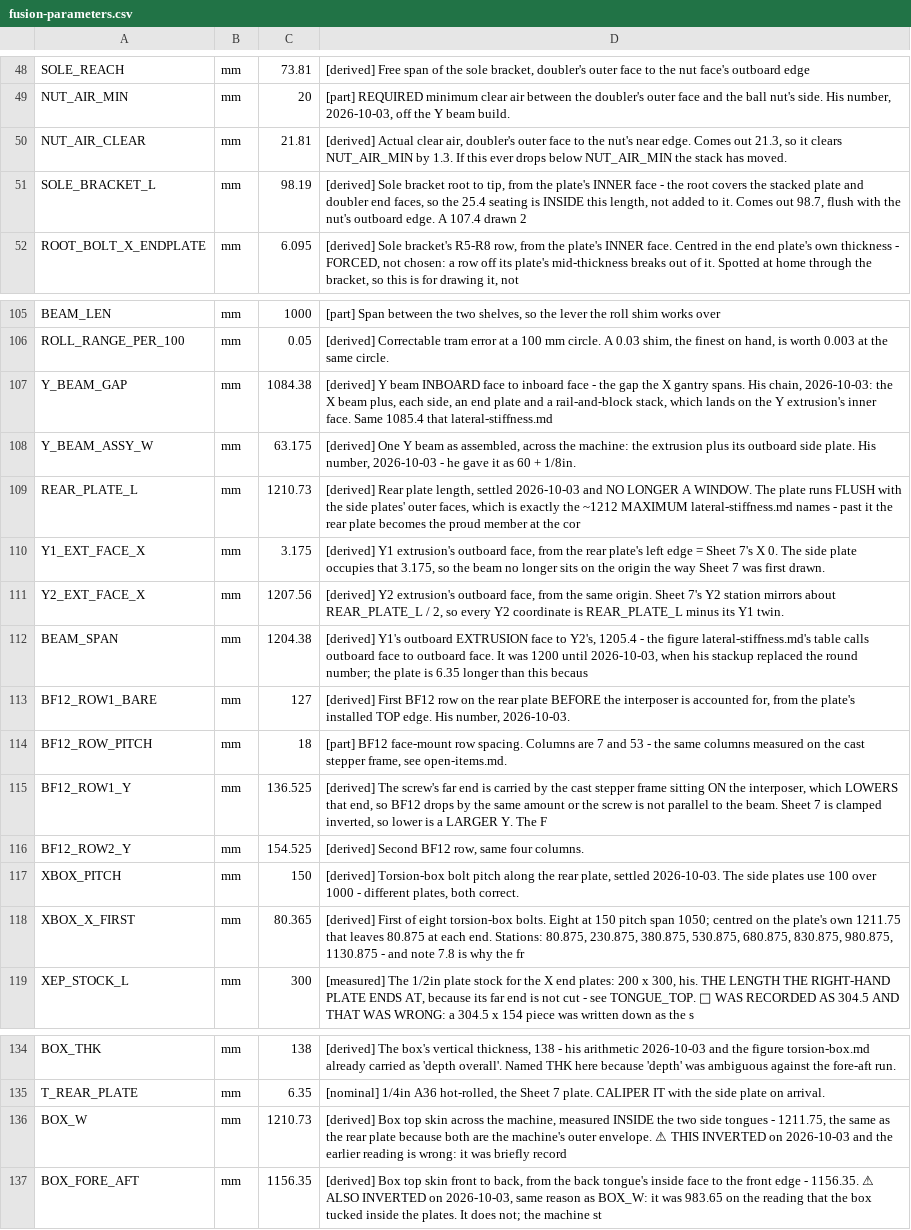
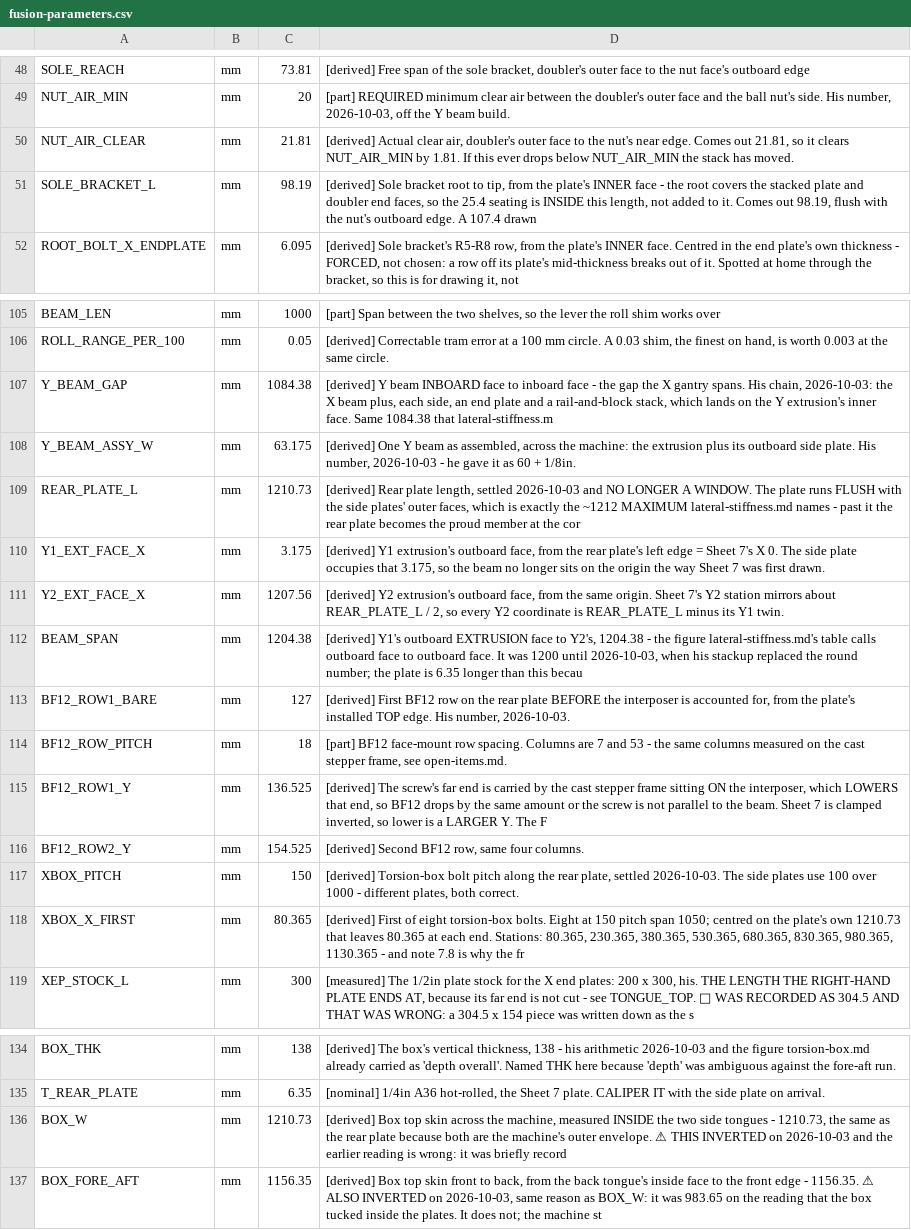
Before and after one commit to ioSenderV2/CNCBuild, a CSV file: dimensions/fusion-parameters.csv, drawn as a sheet; only a part is shown, gaps mark what is left out.

```diff
--- a/dimensions/fusion-parameters.csv
+++ b/dimensions/fusion-parameters.csv
@@ -49,4 +49,4 @@ SOLE_REACH,mm,73.81,"[derived] Free span of the sole bracket, doubler's outer fa
 NUT_AIR_MIN,mm,20,"[part] REQUIRED minimum clear air between the doubler's outer face and the ball nut's side. His number, 2026-10-03, off the Y beam build."
-NUT_AIR_CLEAR,mm,21.81,"[derived] Actual clear air, doubler's outer face to the nut's near edge. Comes out 21.3, so it clears NUT_AIR_MIN by 1.3. If this ever drops below NUT_AIR_MIN the stack has moved."
-SOLE_BRACKET_L,mm,98.19,"[derived] Sole bracket root to tip, from the plate's INNER face - the root covers the stacked plate and doubler end faces, so the 25.4 seating is INSIDE this length, not added to it. Comes out 98.7, flush with the nut's outboard edge. A 107.4 drawn 2"
+NUT_AIR_CLEAR,mm,21.81,"[derived] Actual clear air, doubler's outer face to the nut's near edge. Comes out 21.81, so it clears NUT_AIR_MIN by 1.81. If this ever drops below NUT_AIR_MIN the stack has moved."
+SOLE_BRACKET_L,mm,98.19,"[derived] Sole bracket root to tip, from the plate's INNER face - the root covers the stacked plate and doubler end faces, so the 25.4 seating is INSIDE this length, not added to it. Comes out 98.19, flush with the nut's outboard edge. A 107.4 drawn "
 ROOT_BOLT_X_ENDPLATE,mm,6.095,"[derived] Sole bracket's R5-R8 row, from the plate's INNER face. Centred in the end plate's own thickness - FORCED, not chosen: a row off its plate's mid-thickness breaks out of it. Spotted at home through the bracket, so this is for drawing it, not "
@@ -106,3 +106,3 @@ BEAM_LEN,mm,1000,"[part] Span between the two shelves, so the lever the roll shi
 ROLL_RANGE_PER_100,mm,0.05,"[derived] Correctable tram error at a 100 mm circle. A 0.03 shim, the finest on hand, is worth 0.003 at the same circle."
-Y_BEAM_GAP,mm,1084.38,"[derived] Y beam INBOARD face to inboard face - the gap the X gantry spans. His chain, 2026-10-03: the X beam plus, each side, an end plate and a rail-and-block stack, which lands on the Y extrusion's inner face. Same 1085.4 that lateral-stiffness.md"
+Y_BEAM_GAP,mm,1084.38,"[derived] Y beam INBOARD face to inboard face - the gap the X gantry spans. His chain, 2026-10-03: the X beam plus, each side, an end plate and a rail-and-block stack, which lands on the Y extrusion's inner face. Same 1084.38 that lateral-stiffness.m"
 Y_BEAM_ASSY_W,mm,63.175,"[derived] One Y beam as assembled, across the machine: the extrusion plus its outboard side plate. His number, 2026-10-03 - he gave it as 60 + 1/8in."
@@ -111,3 +111,3 @@ Y1_EXT_FACE_X,mm,3.175,"[derived] Y1 extrusion's outboard face, from the rear pl
 Y2_EXT_FACE_X,mm,1207.56,"[derived] Y2 extrusion's outboard face, from the same origin. Sheet 7's Y2 station mirrors about REAR_PLATE_L / 2, so every Y2 coordinate is REAR_PLATE_L minus its Y1 twin."
-BEAM_SPAN,mm,1204.38,"[derived] Y1's outboard EXTRUSION face to Y2's, 1205.4 - the figure lateral-stiffness.md's table calls outboard face to outboard face. It was 1200 until 2026-10-03, when his stackup replaced the round number; the plate is 6.35 longer than this becaus"
+BEAM_SPAN,mm,1204.38,"[derived] Y1's outboard EXTRUSION face to Y2's, 1204.38 - the figure lateral-stiffness.md's table calls outboard face to outboard face. It was 1200 until 2026-10-03, when his stackup replaced the round number; the plate is 6.35 longer than this becau"
 BF12_ROW1_BARE,mm,127,"[derived] First BF12 row on the rear plate BEFORE the interposer is accounted for, from the plate's installed TOP edge. His number, 2026-10-03."
@@ -117,3 +117,3 @@ BF12_ROW2_Y,mm,154.525,"[derived] Second BF12 row, same four columns."
 XBOX_PITCH,mm,150,"[derived] Torsion-box bolt pitch along the rear plate, settled 2026-10-03. The side plates use 100 over 1000 - different plates, both correct."
-XBOX_X_FIRST,mm,80.365,"[derived] First of eight torsion-box bolts. Eight at 150 pitch span 1050; centred on the plate's own 1211.75 that leaves 80.875 at each end. Stations: 80.875, 230.875, 380.875, 530.875, 680.875, 830.875, 980.875, 1130.875 - and note 7.8 is why the fr"
+XBOX_X_FIRST,mm,80.365,"[derived] First of eight torsion-box bolts. Eight at 150 pitch span 1050; centred on the plate's own 1210.73 that leaves 80.365 at each end. Stations: 80.365, 230.365, 380.365, 530.365, 680.365, 830.365, 980.365, 1130.365 - and note 7.8 is why the fr"
 XEP_STOCK_L,mm,300,"[measured] The 1/2in plate stock for the X end plates: 200 x 300, his. THE LENGTH THE RIGHT-HAND PLATE ENDS AT, because its far end is not cut - see TONGUE_TOP. 🔴 WAS RECORDED AS 304.5 AND THAT WAS WRONG: a 304.5 x 154 piece was written down as the s"
@@ -135,3 +135,3 @@ BOX_THK,mm,138,"[derived] The box's vertical thickness, 138 - his arithmetic 202
 T_REAR_PLATE,mm,6.35,"[nominal] 1/4in A36 hot-rolled, the Sheet 7 plate. CALIPER IT with the side plate on arrival."
-BOX_W,mm,1210.73,"[derived] Box top skin across the machine, measured INSIDE the two side tongues - 1211.75, the same as the rear plate because both are the machine's outer envelope. ⚠ THIS INVERTED on 2026-10-03 and the earlier reading is wrong: it was briefly record"
+BOX_W,mm,1210.73,"[derived] Box top skin across the machine, measured INSIDE the two side tongues - 1210.73, the same as the rear plate because both are the machine's outer envelope. ⚠ THIS INVERTED on 2026-10-03 and the earlier reading is wrong: it was briefly record"
 BOX_FORE_AFT,mm,1156.35,"[derived] Box top skin front to back, from the back tongue's inside face to the front edge - 1156.35. ⚠ ALSO INVERTED on 2026-10-03, same reason as BOX_W: it was 983.65 on the reading that the box tucked inside the plates. It does not; the machine st"
```
Also changed, not shown: 16 other files.
